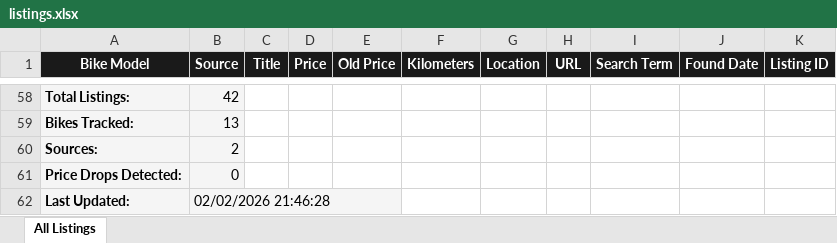
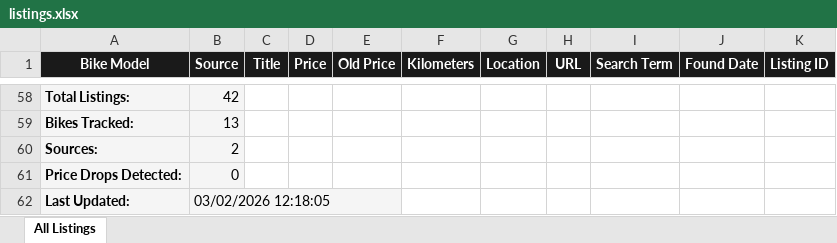
Before and after one commit to BarnardF/Motorcycle-listing-web-scraper, an Excel workbook: data/listings.xlsx, sheet All Listings, drawn as a sheet; only a part is shown, gaps mark what is left out; values as stored, in another font and other column widths than the file's, no borders; the diff covers the shown part only; the diff names each change by its address in the sheet, - before the commit and + after, or states it on an @@ line.

```diff
--- a/data/listings.xlsx (sheet All Listings)
+++ b/data/listings.xlsx (sheet All Listings)
-B62 (Source): 02/02/2026 21:46:28
+B62 (Source): 03/02/2026 12:18:05
```
Also changed, not shown: 2 added rows, 2 removed rows and 40 edited cells elsewhere in this sheet, 2 other files.
